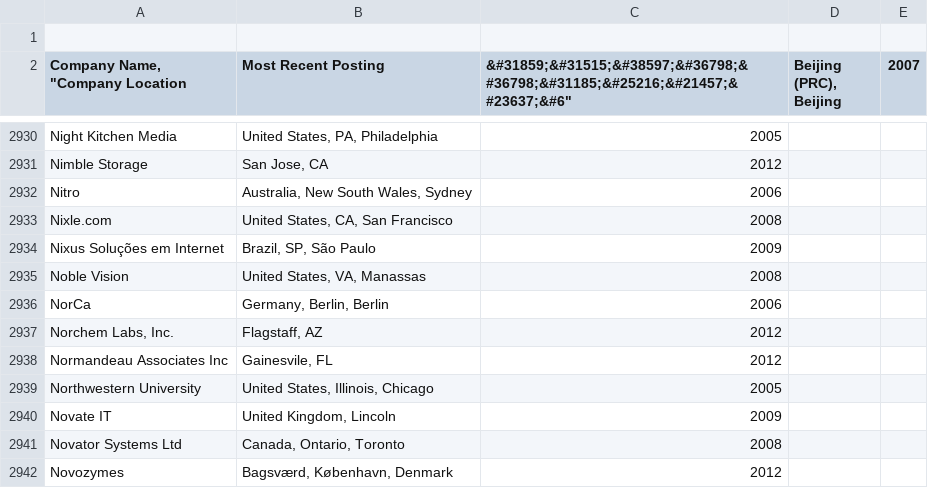
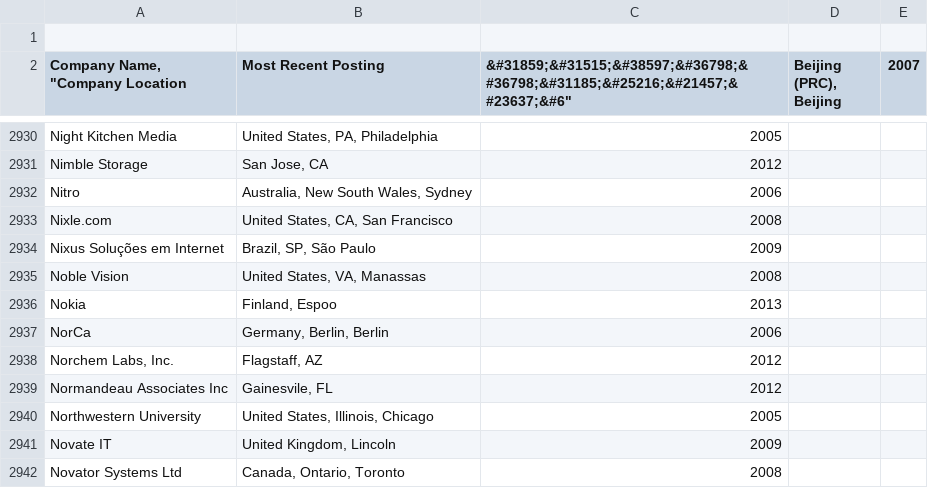
Before and after one commit to vmbrasseur/Perl_Companies, a CSV file: Perl_Companies.csv, drawn as a sheet; only a part is shown, gaps mark what is left out; the shorter side is filled out with more unchanged rows; the diff names each change by its address in the sheet, - before the commit and + after, or states it on an @@ line.

Commit message:
Add Nokia
Issue #38

```diff
--- a/Perl_Companies.csv
+++ b/Perl_Companies.csv
+row 2936: Nokia | Finland, Espoo | 2013
```
Also changed, not shown: 2 other files.
